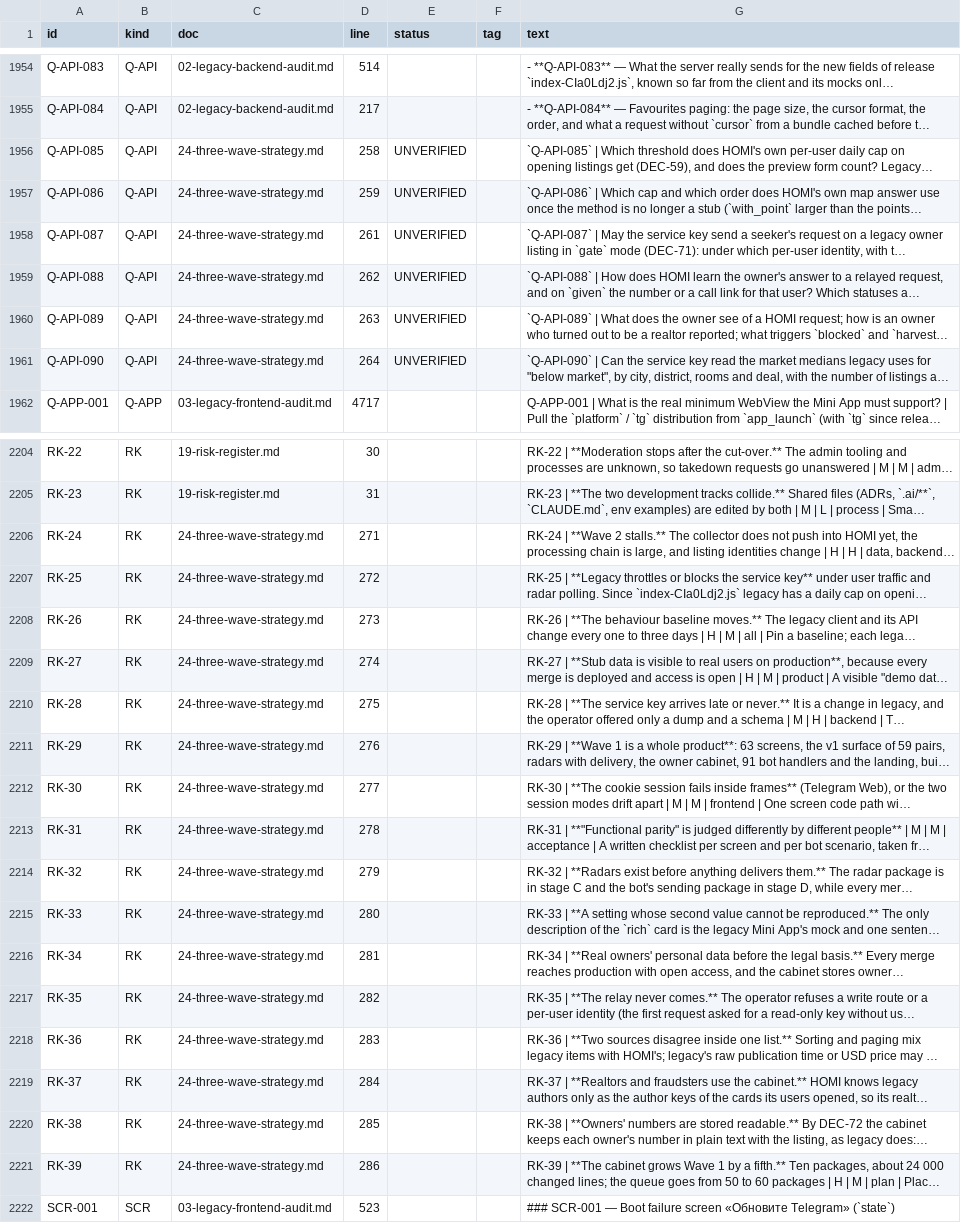
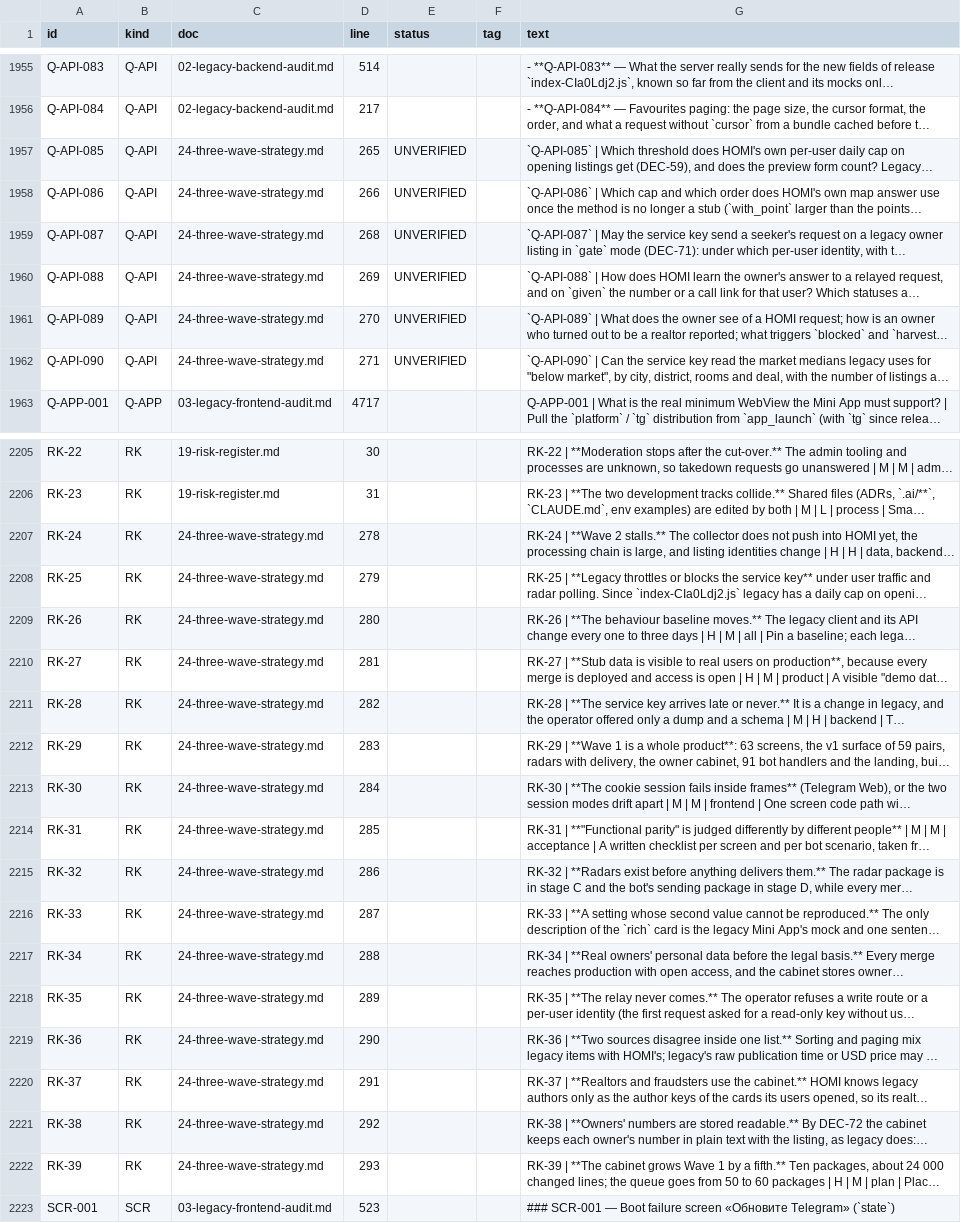
Before and after one commit to amediateam/homi, a CSV file: docs/migration/data/ids.csv, drawn as a sheet; only a part is shown, gaps mark what is left out; long unchanged cells end in …; addresses are those after the commit; the diff covers the shown part only; the diff names each change by its address in the sheet, - before the commit and + after, or states it on an @@ line.

```diff
--- a/docs/migration/data/ids.csv
+++ b/docs/migration/data/ids.csv
-D1957 (line): 258
+D1957 (line): 265
-D1958 (line): 259
+D1958 (line): 266
-D1959 (line): 261
+D1959 (line): 268
-D1960 (line): 262
+D1960 (line): 269
-D1961 (line): 263
+D1961 (line): 270
-D1962 (line): 264
+D1962 (line): 271
-D2207 (line): 271
+D2207 (line): 278
-D2208 (line): 272
+D2208 (line): 279
-D2209 (line): 273
+D2209 (line): 280
-D2210 (line): 274
+D2210 (line): 281
-D2211 (line): 275
+D2211 (line): 282
-D2212 (line): 276
+D2212 (line): 283
-D2213 (line): 277
+D2213 (line): 284
-D2214 (line): 278
+D2214 (line): 285
-D2215 (line): 279
+D2215 (line): 286
-D2216 (line): 280
+D2216 (line): 287
-D2217 (line): 281
+D2217 (line): 288
-D2218 (line): 282
+D2218 (line): 289
-D2219 (line): 283
+D2219 (line): 290
-D2220 (line): 284
+D2220 (line): 291
-D2221 (line): 285
+D2221 (line): 292
-D2222 (line): 286
+D2222 (line): 293
```
Also changed, not shown: 1 added row and 80 edited cells elsewhere in this file.
